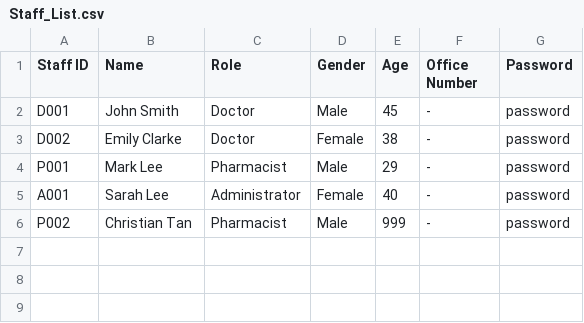
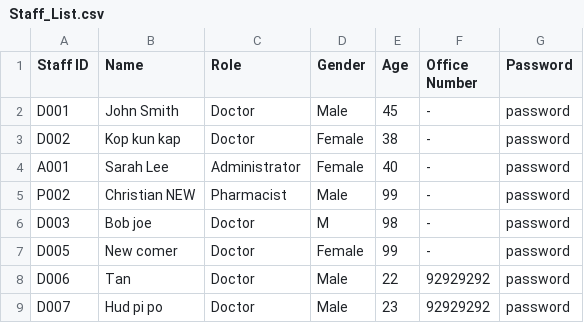
Before and after one commit to WhiteHatHud/SC2002Project, a CSV file: Staff_List.csv, drawn as a sheet.

```diff
--- a/Staff_List.csv
+++ b/Staff_List.csv
@@ -2,5 +2,8 @@ Staff ID,Name,Role,Gender,Age, Office Number, Password
 D001,John Smith,Doctor,Male,45,-,password
-D002,Emily Clarke,Doctor,Female,38,-,password
-P001,Mark Lee,Pharmacist,Male,29,-,password
+D002,Kop kun kap,Doctor,Female,38,-,password
 A001,Sarah Lee,Administrator,Female,40,-,password
-P002,Christian Tan,Pharmacist,Male,999,-,password
+P002,Christian NEW,Pharmacist,Male,99,-,password
+D003,Bob joe,Doctor,M,98,-,password
+D005,New comer,Doctor,Female,99,-,password
+D006,Tan,Doctor,Male,22,92929292,password
+D007,Hud pi po,Doctor,Male,23,92929292,password
```
Also changed, not shown: 15 other files.
